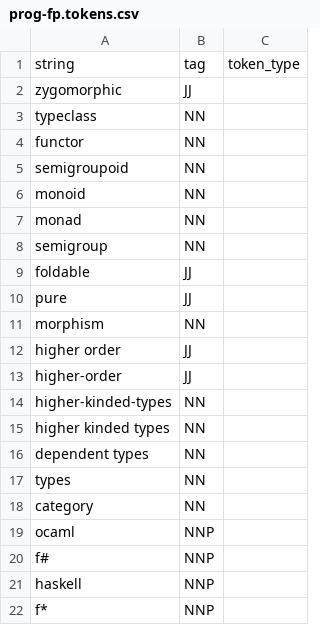
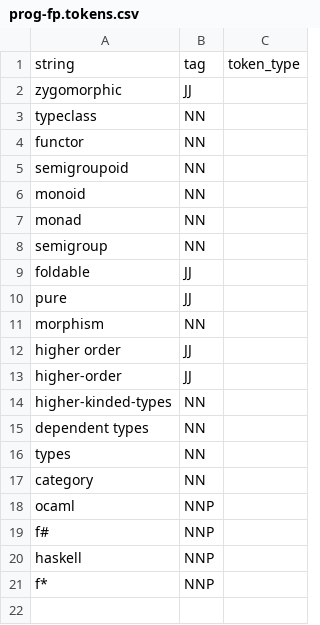
Before and after one commit to coalpha/brown-bear, a CSV file: dict/source/prog-fp.tokens.csv, drawn as a sheet.

```diff
--- a/dict/source/prog-fp.tokens.csv
+++ b/dict/source/prog-fp.tokens.csv
@@ -14,3 +14,2 @@ higher-order,JJ
 higher-kinded-types,NN
-higher kinded types,NN
 dependent types,NN
```
Also changed, not shown: dict/source/bw-business.tokens.csv, dict/source/bw-general.tokens.csv, 35 other files.
